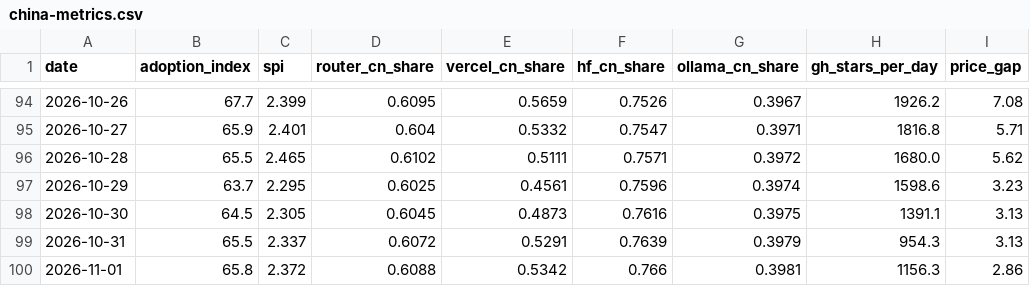
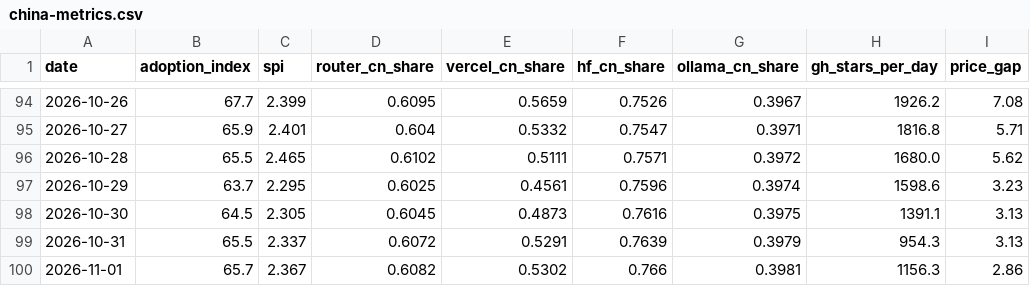
Before and after one commit to mishablank/Omen-AI-Trade-the-AI-Revolution, a CSV file: omen/china-metrics.csv, drawn as a sheet; only a part is shown, gaps mark what is left out; the diff names each change by its address in the sheet, - before the commit and + after, or states it on an @@ line.

```diff
--- a/omen/china-metrics.csv
+++ b/omen/china-metrics.csv
-B100 (adoption_index): 65.8
+B100 (adoption_index): 65.7
-C100 (spi): 2.372
+C100 (spi): 2.367
-D100 (router_cn_share): 0.6088
+D100 (router_cn_share): 0.6082
-E100 (vercel_cn_share): 0.5342
+E100 (vercel_cn_share): 0.5302
```
Also changed, not shown: omen/capex-snapshots.csv, omen/china-snapshots.csv, 6 other files.
